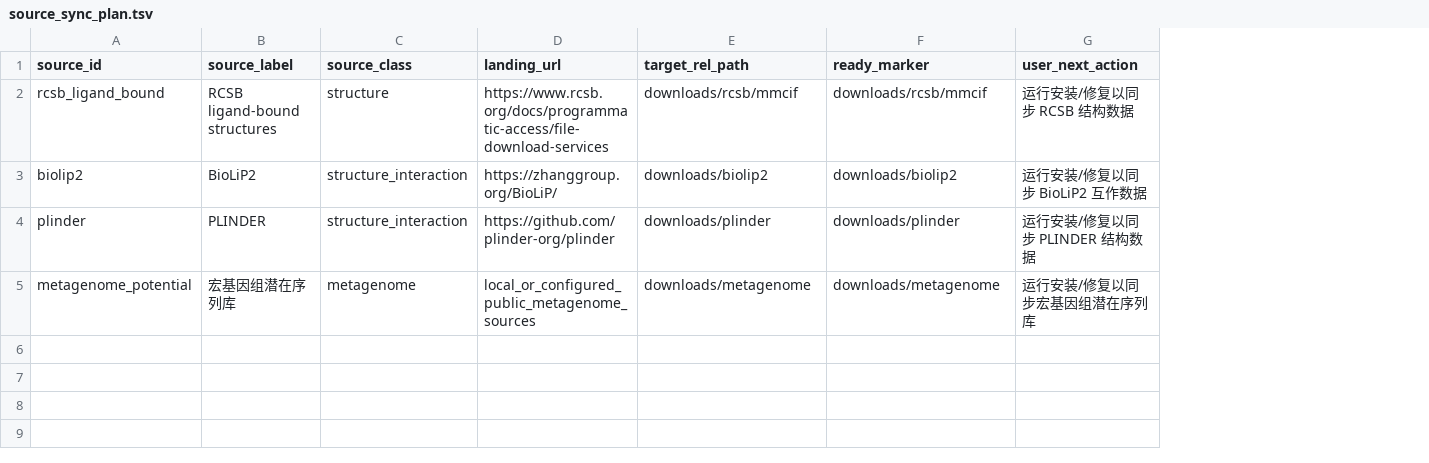
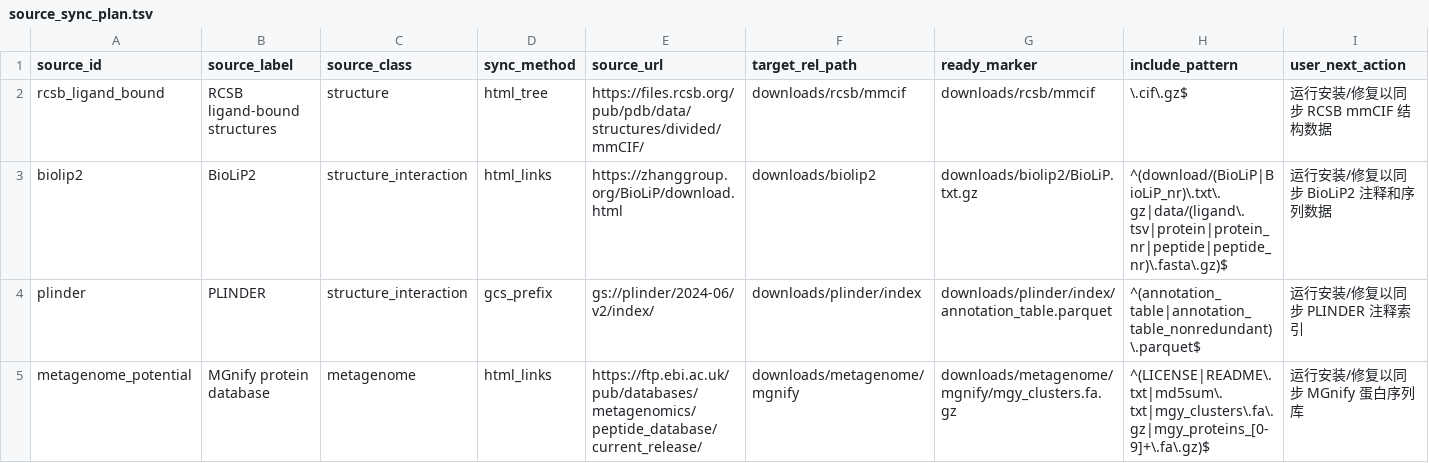
Before and after one commit to AbyssoRay/GenoLigand, a TSV file: configs/source_sync_plan.tsv, drawn as a sheet; removed rows and columns are numbered as before the commit, all else as after; the diff names each change by its address in the sheet, - before the commit and + after, or states it on an @@ line.

Commit message:
Add executable source sync methods

```diff
--- a/configs/source_sync_plan.tsv
+++ b/configs/source_sync_plan.tsv
-column D (landing_url), rows 2-5: https://www.rcsb.org/docs/programmatic-access/file-download-services | https://zhanggroup.org/BioLiP/ | https://github.com/plinder-org/plinder | local_or_configured_public_metagenome_sources
+column D (sync_method), rows 2-5: html_tree | html_links | gcs_prefix | html_links
+column E (source_url), rows 2-5: https://files.rcsb.org/pub/pdb/data/structures/divided/mmCIF/ | https://zhanggroup.org/BioLiP/download.html | gs://plinder/2024-06/v2/index/ | https://ftp.ebi.ac.uk/pub/databases/metagenomics/peptide_database/current_release/
+column H (include_pattern), rows 2-5: \.cif\.gz$ | ^(download/(BioLiP|BioLiP_nr)\.txt\.gz|data/(ligand\.tsv|protein|protein_nr|peptide|peptide_nr)\.fasta\.gz)$ | ^(annotation_table|annotation_table_nonredundant)\.parquet$ | ^(LICENSE|README\.txt|md5sum\.txt|mgy_clusters\.fa\.gz|mgy_proteins_[0-9]+\.fa\.gz)$
-I2 (user_next_action): 运行安装/修复以同步 RCSB 结构数据
+I2 (user_next_action): 运行安装/修复以同步 RCSB mmCIF 结构数据
-G3 (ready_marker): downloads/biolip2
+G3 (ready_marker): downloads/biolip2/BioLiP.txt.gz
-I3 (user_next_action): 运行安装/修复以同步 BioLiP2 互作数据
+I3 (user_next_action): 运行安装/修复以同步 BioLiP2 注释和序列数据
-F4 (target_rel_path): downloads/plinder
+F4 (target_rel_path): downloads/plinder/index
-G4 (ready_marker): downloads/plinder
+G4 (ready_marker): downloads/plinder/index/annotation_table.parquet
-I4 (user_next_action): 运行安装/修复以同步 PLINDER 结构数据
+I4 (user_next_action): 运行安装/修复以同步 PLINDER 注释索引
-B5 (source_label): 宏基因组潜在序列库
+B5 (source_label): MGnify protein database
-F5 (target_rel_path): downloads/metagenome
+F5 (target_rel_path): downloads/metagenome/mgnify
-G5 (ready_marker): downloads/metagenome
+G5 (ready_marker): downloads/metagenome/mgnify/mgy_clusters.fa.gz
-I5 (user_next_action): 运行安装/修复以同步宏基因组潜在序列库
+I5 (user_next_action): 运行安装/修复以同步 MGnify 蛋白序列库
```
Also changed, not shown: 1 other file.
